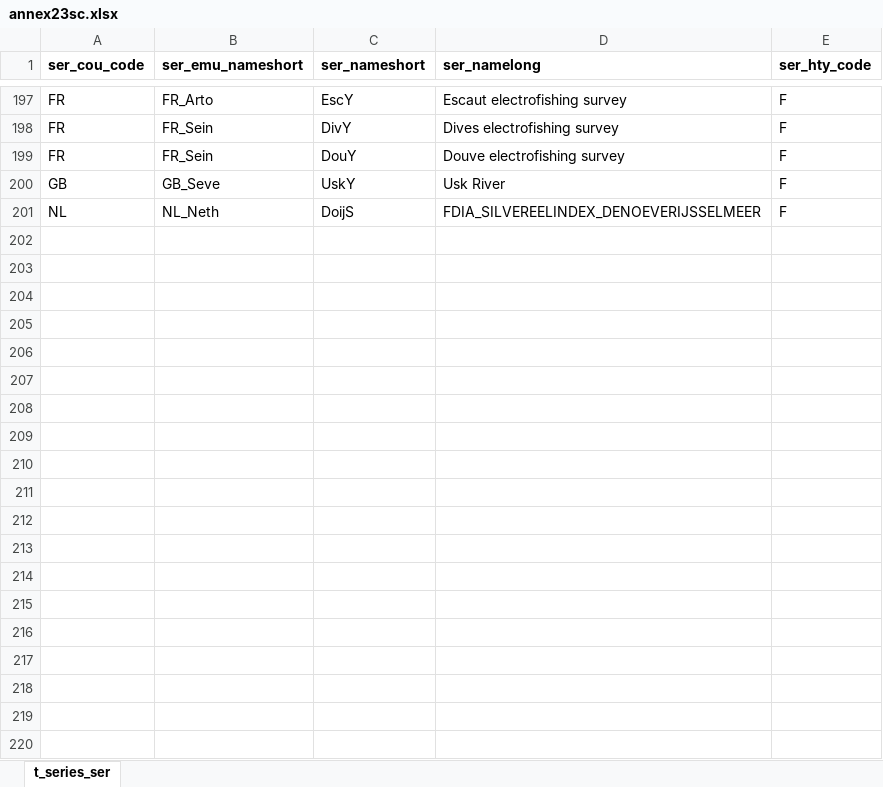
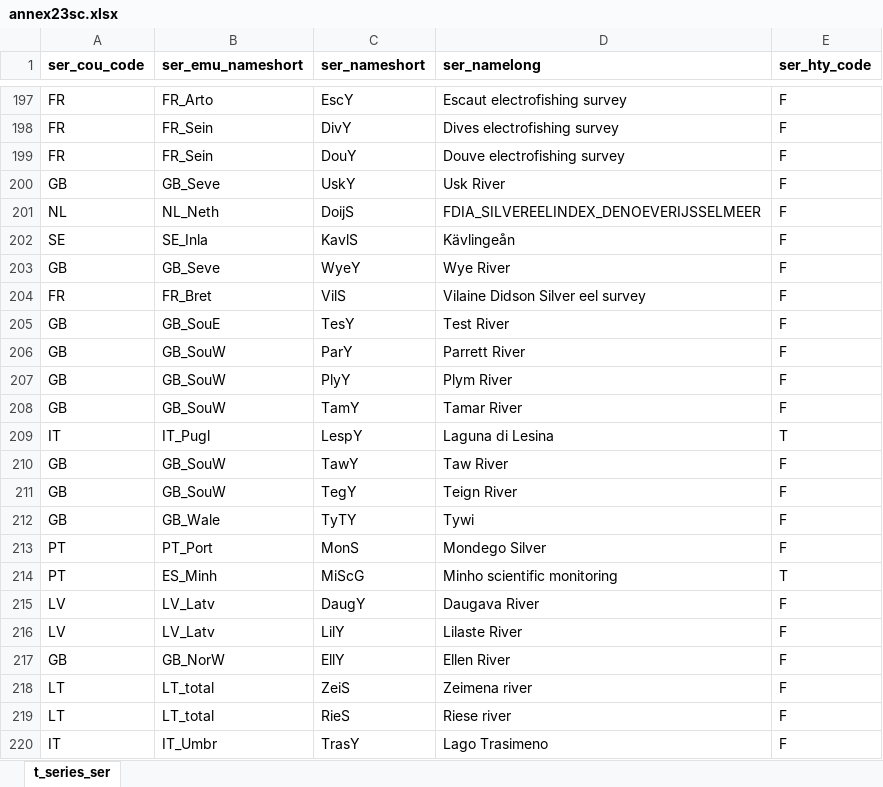
Before and after one commit to ices-eg/wg_WGEEL, an Excel workbook: Misc/RDBES/inputtable/annex23sc.xlsx, sheet t_series_ser, drawn as a sheet; only a part is shown, gaps mark what is left out; values as stored, in another font and other column widths than the file's, no borders; the diff covers the shown part only; the diff names each change by its address in the sheet, - before the commit and + after, or states it on an @@ line.

Commit message:
fix missing lines

```diff
--- a/Misc/RDBES/inputtable/annex23sc.xlsx (sheet t_series_ser)
+++ b/Misc/RDBES/inputtable/annex23sc.xlsx (sheet t_series_ser)
+row 202: SE | SE_Inla | KavlS | Kävlingeån | F
+row 203: GB | GB_Seve | WyeY | Wye River | F
+row 204: FR | FR_Bret | VilS | Vilaine Didson Silver eel survey | F
+row 205: GB | GB_SouE | TesY | Test River | F
+row 206: GB | GB_SouW | ParY | Parrett River | F
+row 207: GB | GB_SouW | PlyY | Plym River | F
+row 208: GB | GB_SouW | TamY | Tamar River | F
+row 209: IT | IT_Pugl | LespY | Laguna di Lesina | T
+row 210: GB | GB_SouW | TawY | Taw River | F
+row 211: GB | GB_SouW | TegY | Teign River | F
+row 212: GB | GB_Wale | TyTY | Tywi | F
+row 213: PT | PT_Port | MonS | Mondego Silver | F
+row 214: PT | ES_Minh | MiScG | Minho scientific monitoring | T
+row 215: LV | LV_Latv | DaugY | Daugava River | F
+row 216: LV | LV_Latv | LilY | Lilaste River | F
+row 217: GB | GB_NorW | EllY | Ellen River | F
+row 218: LT | LT_total | ZeiS | Zeimena river | F
+row 219: LT | LT_total | RieS | Riese river | F
+row 220: IT | IT_Umbr | TrasY | Lago Trasimeno | F
```
Also changed, not shown: 55 added rows elsewhere in this sheet.
